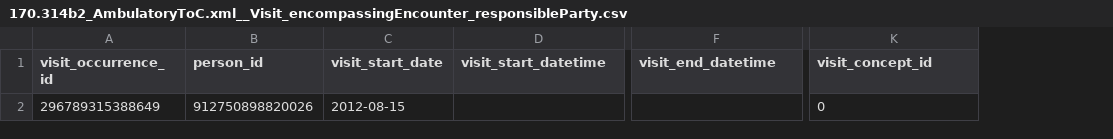
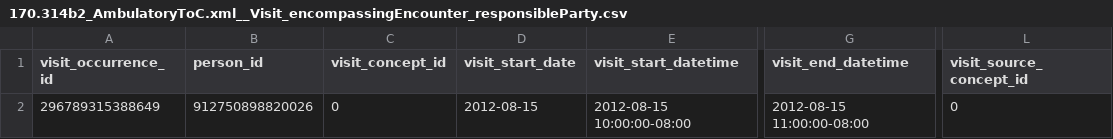
Before and after one commit to cladteam/CCDA_OMOP_by_Python, a CSV file: prototype_2/correct_output/170.314b2_AmbulatoryToC.xml__Visit_encompassingEncounter_responsibleParty.csv, drawn as a sheet; only a part is shown, gaps mark what is left out; addresses are those after the commit; the diff names each change by its address in the sheet, - before the commit and + after, or states it on an @@ line.

```diff
--- a/prototype_2/correct_output/170.314b2_AmbulatoryToC.xml__Visit_encompassingEncounter_responsibleParty.csv
+++ b/prototype_2/correct_output/170.314b2_AmbulatoryToC.xml__Visit_encompassingEncounter_responsibleParty.csv
+column C (visit_concept_id), row 2: 0
-L1: visit_concept_id
+L1: visit_source_concept_id
-E2 (visit_start_datetime): (empty)
+E2 (visit_start_datetime): 2012-08-15 10:00:00-08:00
-G2 (visit_end_datetime): (empty)
+G2 (visit_end_datetime): 2012-08-15 11:00:00-08:00
```
Also changed, not shown: prototype_2/correct_output/CCDA_CCD_b1_Ambulatory_v2.xml__Visit_encompassingEncounter_responsibleParty.csv, prototype_2/correct_output/CCDA_CCD_b1_InPatient_v2.xml__Visit_encompassingEncounter_responsibleParty.csv, 3 other files.
